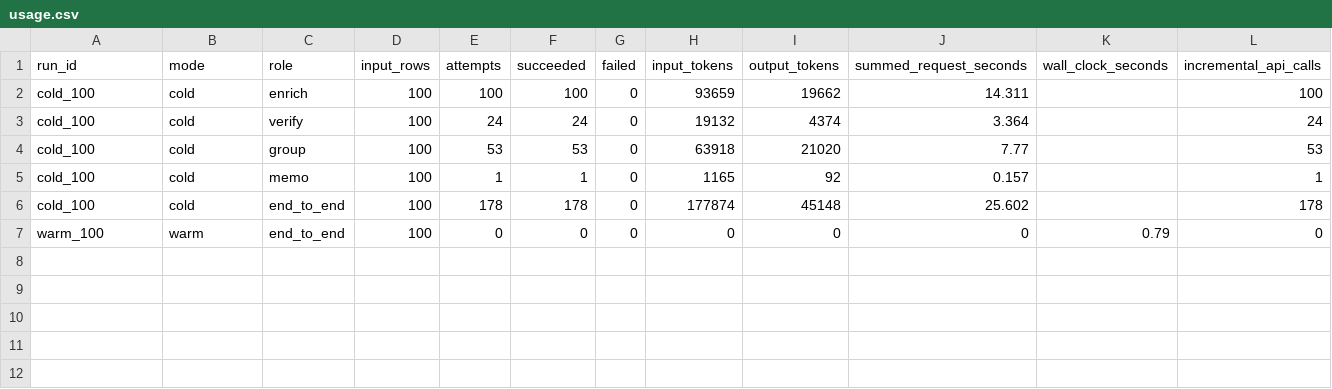
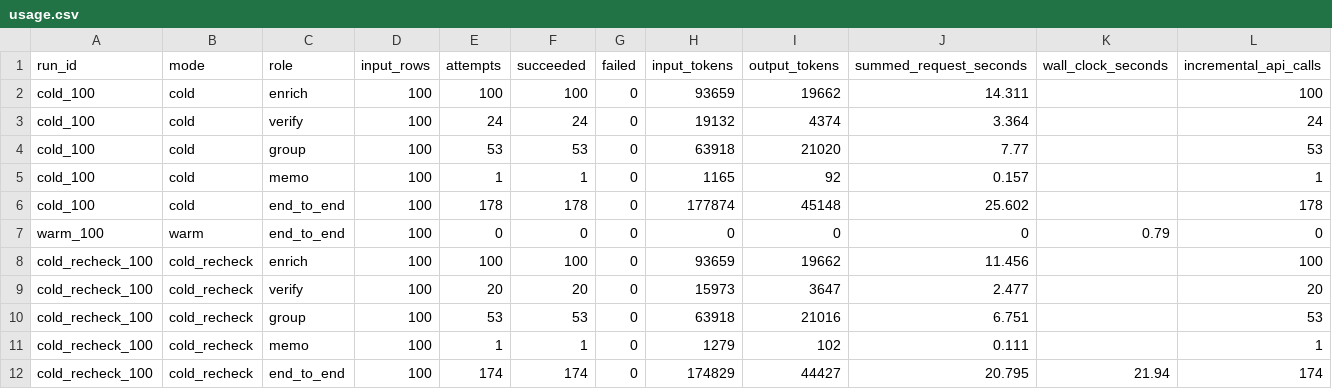
Before and after one commit to eveyyy7/spotify-insight-pipeline, a CSV file: cost/usage.csv, drawn as a sheet; the diff names each change by its address in the sheet, - before the commit and + after, or states it on an @@ line.

```diff
--- a/cost/usage.csv
+++ b/cost/usage.csv
+row 8: cold_recheck_100 | cold_recheck | enrich | 100 | 100 | 100 | 0 | 93659 | 19662 | 11.456 |  | 100
+row 9: cold_recheck_100 | cold_recheck | verify | 100 | 20 | 20 | 0 | 15973 | 3647 | 2.477 |  | 20
+row 10: cold_recheck_100 | cold_recheck | group | 100 | 53 | 53 | 0 | 63918 | 21016 | 6.751 |  | 53
+row 11: cold_recheck_100 | cold_recheck | memo | 100 | 1 | 1 | 0 | 1279 | 102 | 0.111 |  | 1
+row 12: cold_recheck_100 | cold_recheck | end_to_end | 100 | 174 | 174 | 0 | 174829 | 44427 | 20.795 | 21.94 | 174
```
Also changed, not shown: 24 other files.
